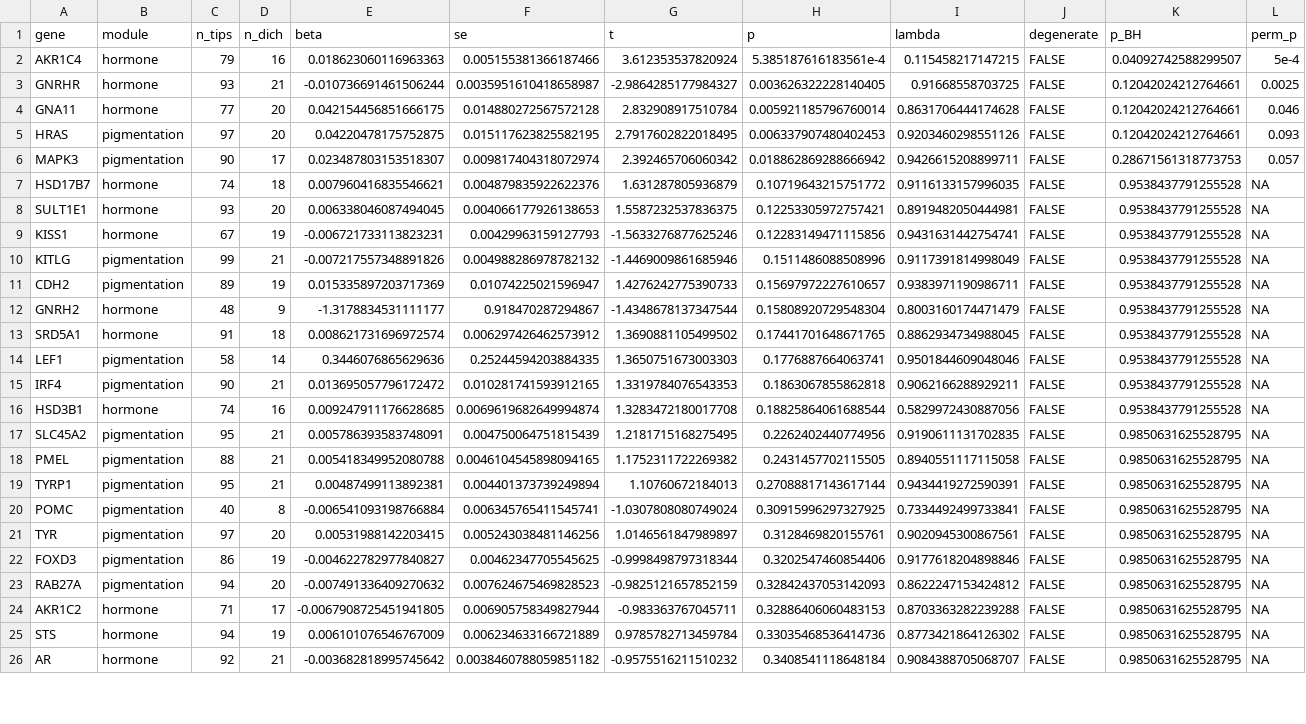
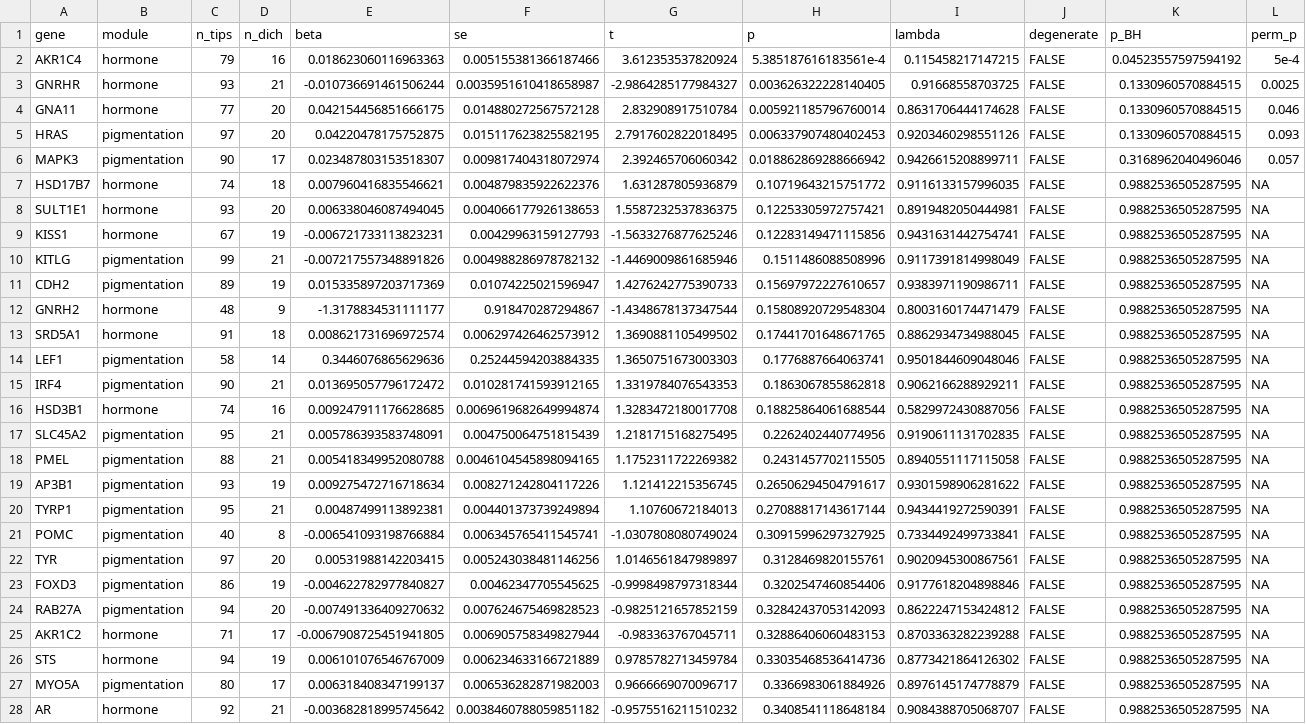
Before and after one commit to tinalasisi/pigmentation-gene-network, a CSV file: comparative-genomics/analysis/coevolution_test/gwas_omega_pgls_clean.csv, drawn as a sheet; only a part is shown; addresses are those after the commit; the diff covers the shown part only; the diff names each change by its address in the sheet, - before the commit and + after, or states it on an @@ line.

```diff
--- a/comparative-genomics/analysis/coevolution_test/gwas_omega_pgls_clean.csv
+++ b/comparative-genomics/analysis/coevolution_test/gwas_omega_pgls_clean.csv
-K2 (p_BH): 0.04092742588299507
+K2 (p_BH): 0.04523557597594192
-K3:K5 (p_BH): 0.12042024212764661
+K3:K5 (p_BH): 0.1330960570884515
-K6 (p_BH): 0.28671561318773753
+K6 (p_BH): 0.3168962040496046
-K7:K16 (p_BH): 0.9538437791255528
+K7:K16 (p_BH): 0.9882536505287595
-K17:K18 (p_BH): 0.9850631625528795
+K17:K18 (p_BH): 0.9882536505287595
+row 19: AP3B1 | pigmentation | 93 | 19 | 0.009275472716718634 | 0.008271242804117226 | 1.121412215356745 | 0.26506294504791617 | 0.9301598906281622 | FALSE | 0.9882536505287595 | NA
-K20:K26 (p_BH): 0.9850631625528795
+K20:K26 (p_BH): 0.9882536505287595
+row 27: MYO5A | pigmentation | 80 | 17 | 0.006318408347199137 | 0.006536282871982003 | 0.9666669070096717 | 0.3366983061884926 | 0.8976145174778879 | FALSE | 0.9882536505287595 | NA
-K28 (p_BH): 0.9850631625528795
+K28 (p_BH): 0.9882536505287595
```
Also changed, not shown: 6 added rows and 50 edited cells elsewhere in this file, 18 other files.
